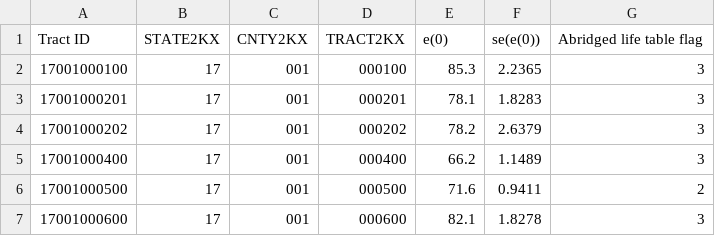
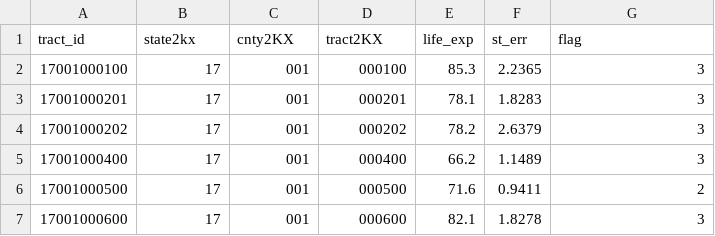
Before and after one commit to maclatchy/cs122_finalproject, a CSV file: data_files/il_life_expectancy.csv, drawn as a sheet; only a part is shown; removed rows and columns are numbered as before the commit, all else as after; the diff names each change by its address in the sheet, - before the commit and + after, or states it on an @@ line.

Commit message:
Update il_life_expectancy.csv

```diff
--- a/data_files/il_life_expectancy.csv
+++ b/data_files/il_life_expectancy.csv
-row 1: Tract ID | STATE2KX | CNTY2KX | TRACT2KX | e(0) | se(e(0)) | Abridged life table flag
+row 1: tract_id | state2kx | cnty2KX | tract2KX | life_exp | st_err | flag
```
